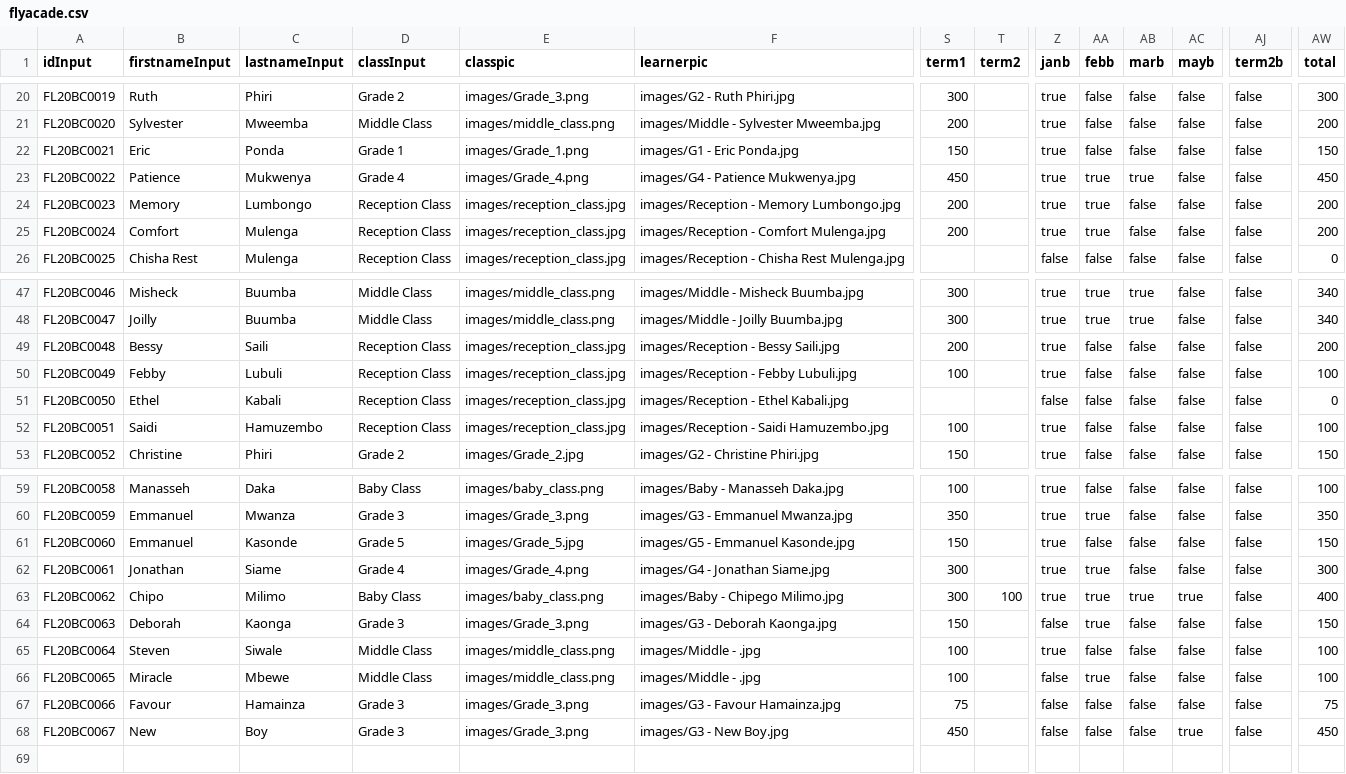
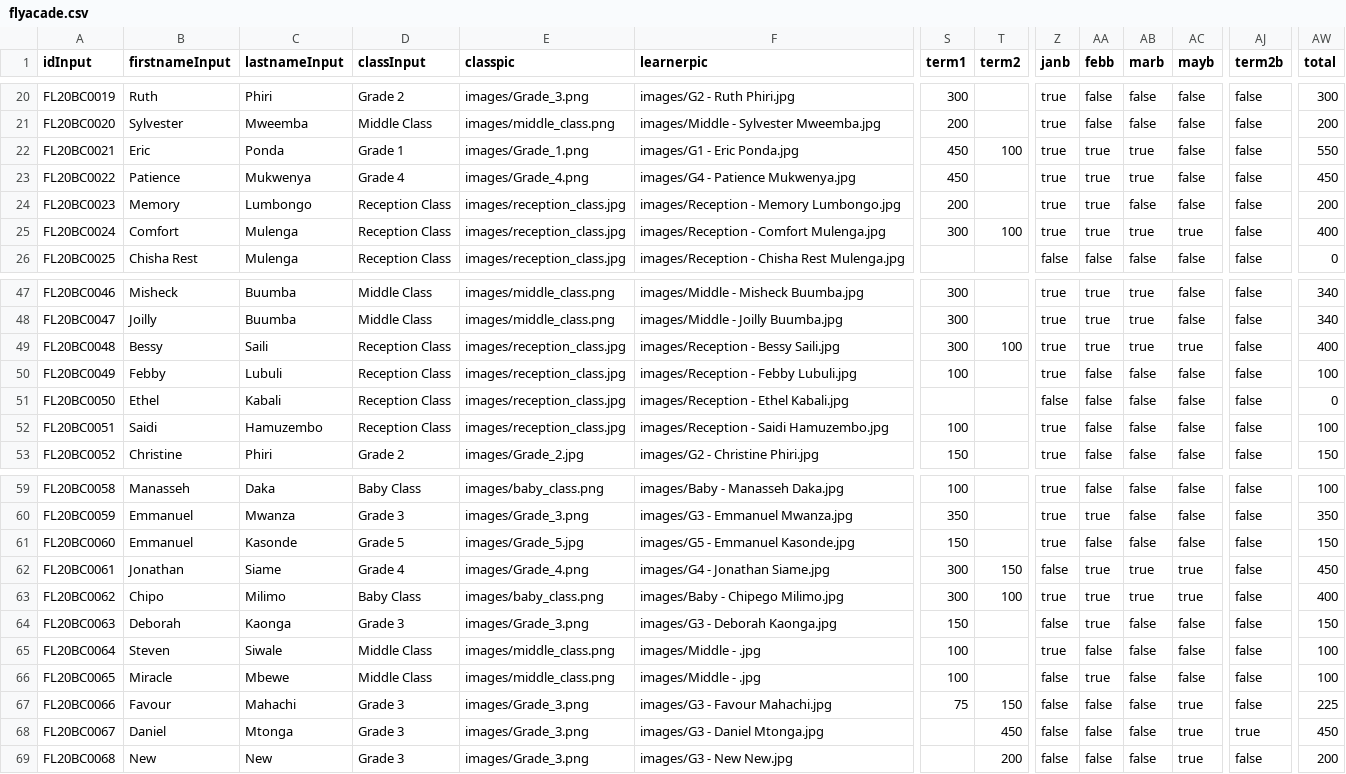
Before and after one commit to clintonmbaso/flyacade, a CSV file: flyacade.csv, drawn as a sheet; only a part is shown, gaps mark what is left out; rows hold the shown columns only; the diff covers the shown part only; the diff names each change by its address in the sheet, - before the commit and + after, or states it on an @@ line.

Commit message:
Update flyacade.csv

```diff
--- a/flyacade.csv
+++ b/flyacade.csv
-S22 (term1): 150
+S22 (term1): 450
-T22 (term2): (empty)
+T22 (term2): 100
-AA22 (febb): false
+AA22 (febb): true
-AB22 (marb): false
+AB22 (marb): true
-AW22 (total): 150
+AW22 (total): 550
-S25 (term1): 200
+S25 (term1): 300
-T25 (term2): (empty)
+T25 (term2): 100
-AB25 (marb): false
+AB25 (marb): true
-AC25 (mayb): false
+AC25 (mayb): true
-AW25 (total): 200
+AW25 (total): 400
-S49 (term1): 200
+S49 (term1): 300
-T49 (term2): (empty)
+T49 (term2): 100
-AA49 (febb): false
+AA49 (febb): true
-AB49 (marb): false
+AB49 (marb): true
-AC49 (mayb): false
+AC49 (mayb): true
-AW49 (total): 200
+AW49 (total): 400
-T62 (term2): (empty)
+T62 (term2): 150
-Z62 (janb): true
+Z62 (janb): false
-AB62 (marb): false
+AB62 (marb): true
-AC62 (mayb): false
+AC62 (mayb): true
-AW62 (total): 300
+AW62 (total): 450
-C67 (lastnameInput): Hamainza
+C67 (lastnameInput): Mahachi
-F67 (learnerpic): images/G3 - Favour Hamainza.jpg
+F67 (learnerpic): images/G3 - Favour Mahachi.jpg
-T67 (term2): (empty)
+T67 (term2): 150
-AC67 (mayb): false
+AC67 (mayb): true
-AW67 (total): 75
+AW67 (total): 225
-B68 (firstnameInput): New
+B68 (firstnameInput): Daniel
-C68 (lastnameInput): Boy
+C68 (lastnameInput): Mtonga
-F68 (learnerpic): images/G3 - New Boy.jpg
+F68 (learnerpic): images/G3 - Daniel Mtonga.jpg
-S68 (term1): 450
+S68 (term1): (empty)
-T68 (term2): (empty)
+T68 (term2): 450
-AJ68 (term2b): false
+AJ68 (term2b): true
+row 69: FL20BC0068 | New | New | Grade 3 | images/Grade_3.png | images/G3 - New New.jpg |  | 200 | false | false | false | true | false | 200
```
Also changed, not shown: 15 edited cells elsewhere in this file.
